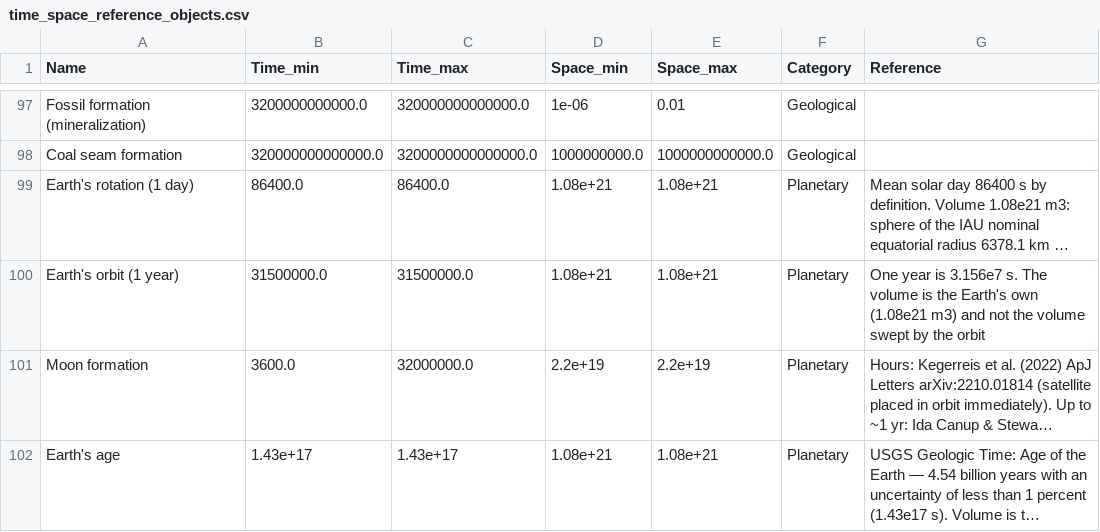
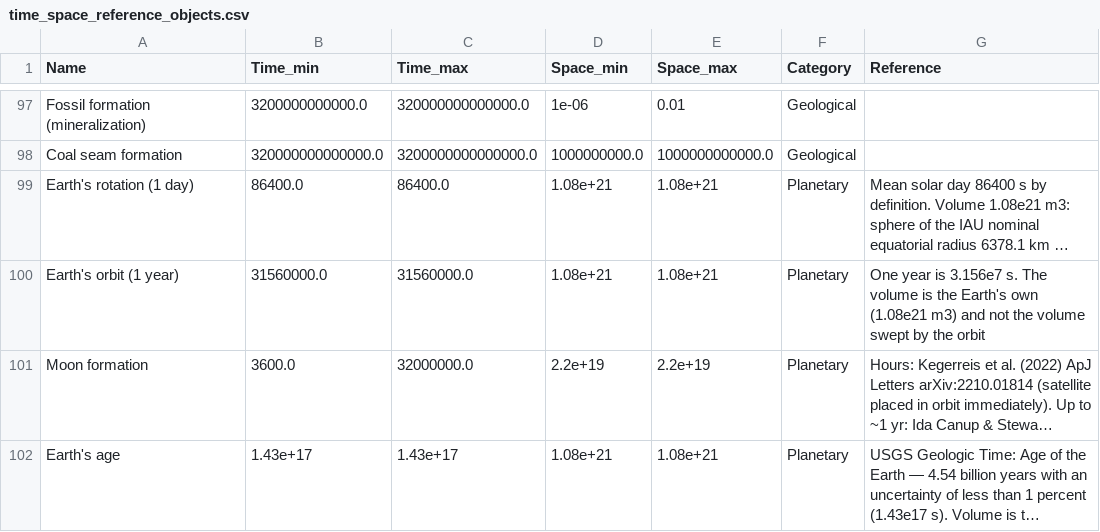
Before and after one commit to MDunitz/timeSpace, a CSV file: data/datasets/time_space_reference_objects.csv, drawn as a sheet; only a part is shown, gaps mark what is left out; long unchanged cells end in …; the diff names each change by its address in the sheet, - before the commit and + after, or states it on an @@ line.

```diff
--- a/data/datasets/time_space_reference_objects.csv
+++ b/data/datasets/time_space_reference_objects.csv
-B100 (Time_min): 31500000.0
+B100 (Time_min): 31560000.0
-C100 (Time_max): 31500000.0
+C100 (Time_max): 31560000.0
```
